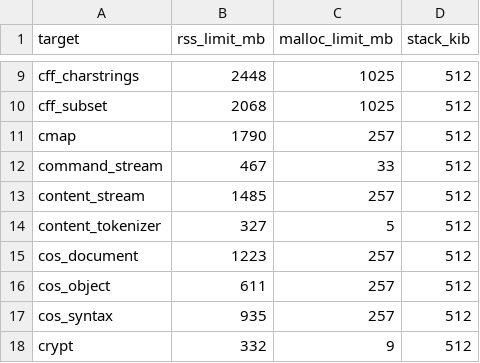
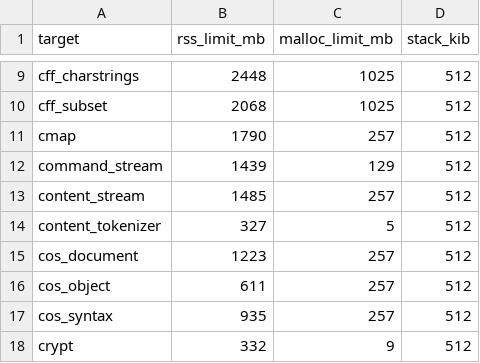
Before and after one commit to ravindu-rev/tinker-pdf, a TSV file: fuzz/limits.tsv, drawn as a sheet; only a part is shown, gaps mark what is left out.

Commit message:
feat(render): read a command stream and draw it (RC-18.4)
CommandStream::parse reads a page's stream under budgets into its
calls, the notes the interpretation left and the tables, every cell's
stream with it, refusing by name what the design refuses; a decode's
samples, held again out of their record, are charged to the byte
budget. CommandStream::render replays the calls through the engine's
renderer with a GlyphSource over the tables, through the pipeline a
page's render goes through: draw_layer's body is draw_sheet, generic
over a Sheet and a Drawn source, the page's resources or the stream's
scopes, which report the images drawn reduced beside what else they
met. A stream is drawn whole on the caller; every option but usage,
layers and magnification applies as DisplayList::render applies it,
the content and the appearances by their kind among them. A tiling
cell is drawn by replaying its stream at the request's geometry. An
image's decode is the one its frame gives the draw under the room its
entry holds, noted as reduced where the budget took it past the drawn
size, as the page's resources note it. An inline image is keyed by the
first of the stream's with its bytes, so no index key copies an image
however many entries name it.

The command_stream fuzz target now also parses through the facade,
writes back and reads again, and renders each page stream in a
64-pixel square, so hostile tables reach the replay; its fuzz/limits.tsv
row moves from 467/33 to 1439/129 by the ledger's derivation.

Pin expected to move: determinism.rs's COMMAND_STREAMS table, behind
the_command_stream_is_the_same_bytes_on_every_target, is committed with
empty values and fails until the end phase records the hashes.

Tests written and not run: determinism.rs's replay of every
fingerprinted page's stream and the stream hash table, both in K-07's
roster; tests/command_stream.rs (every option, the stream's own
answers, refusals, a newer minor, usage, declined groups and notes).
Local proof: cargo fmt, cargo check -p tinker-pdf --all-targets and
-p xtask --all-targets.

```diff
--- a/fuzz/limits.tsv
+++ b/fuzz/limits.tsv
@@ -11,3 +11,3 @@ cff_subset	2068	1025	512
 cmap	1790	257	512
-command_stream	467	33	512
+command_stream	1439	129	512
 content_stream	1485	257	512
```
Also changed, not shown: 15 other files.
